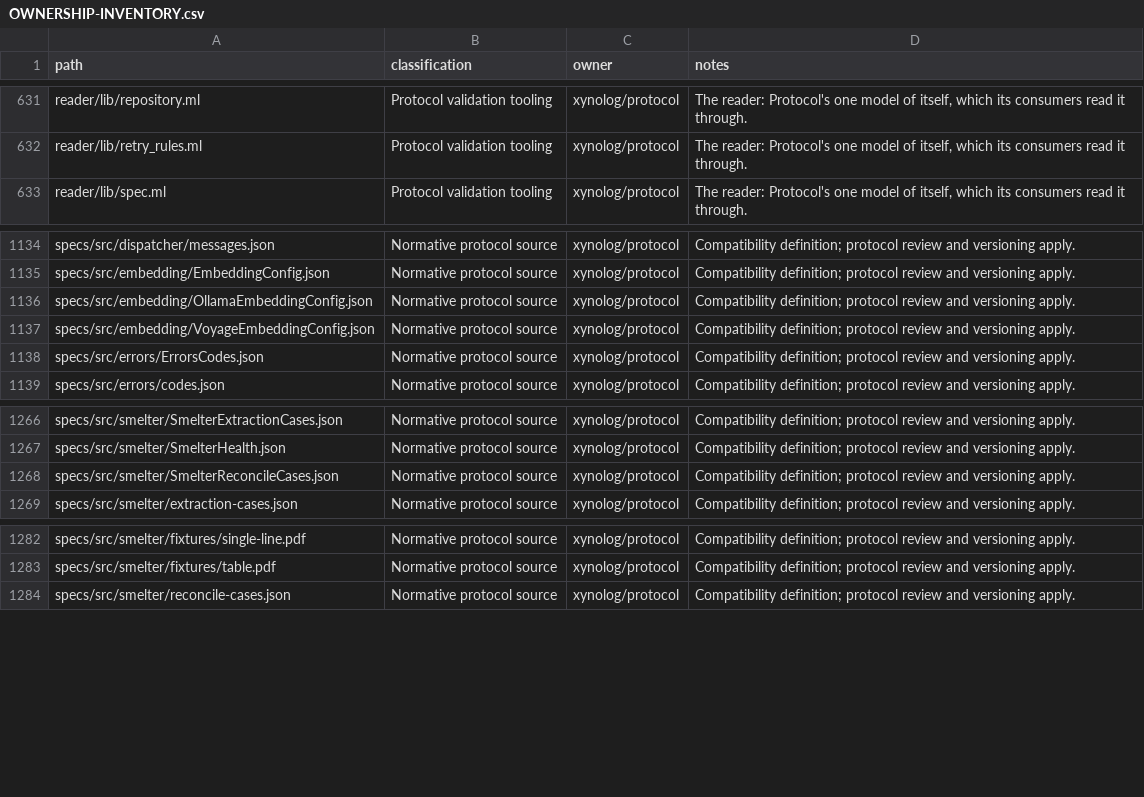
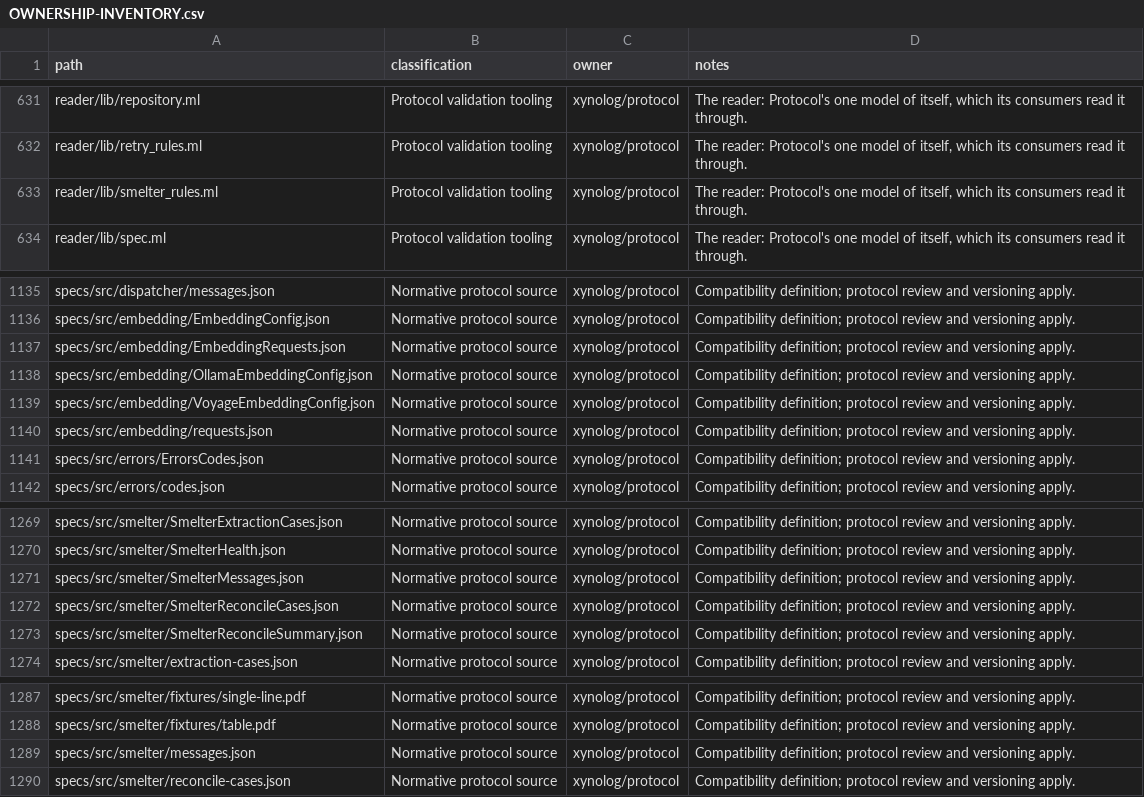
Before and after one commit to Xynoplex/protocol, a CSV file: OWNERSHIP-INVENTORY.csv, drawn as a sheet; only a part is shown, gaps mark what is left out; the diff names each change by its address in the sheet, - before the commit and + after, or states it on an @@ line.

Commit message:
A Smelter's reconcile summary, its texts and its provider's numbers are stated
- SmelterReconcileSummary is a schema of its own, which SmelterHealth's
  reconcile.summary references.
- smelter/messages.json states, in images' words, the rebuild refusal
  (rebuild-incomplete) and the three lines a reader of a Smelter's output
  relies on: not-indexed, content-unread and event-failed.
- embedding/requests.json states how a provider is asked: texts per
  request and requests at once of each kind, a request's time, the busy
  statuses and waits, and how often a start asks again.
- The reader holds each refusal to an operation the registry says the
  Smelter answers, and the providers to EmbeddingConfig's kinds, each with
  a census case. SMELTER.md cites the tables.

Signed-off-by: Adam Pingel <oss@pingel.org>

```diff
--- a/OWNERSHIP-INVENTORY.csv
+++ b/OWNERSHIP-INVENTORY.csv
+row 633: reader/lib/smelter_rules.ml | Protocol validation tooling | xynolog/protocol | The reader: Protocol's one model of itself, which its consumers read it through.
+row 1137: specs/src/embedding/EmbeddingRequests.json | Normative protocol source | xynolog/protocol | Compatibility definition; protocol review and versioning apply.
+row 1140: specs/src/embedding/requests.json | Normative protocol source | xynolog/protocol | Compatibility definition; protocol review and versioning apply.
+row 1271: specs/src/smelter/SmelterMessages.json | Normative protocol source | xynolog/protocol | Compatibility definition; protocol review and versioning apply.
+row 1273: specs/src/smelter/SmelterReconcileSummary.json | Normative protocol source | xynolog/protocol | Compatibility definition; protocol review and versioning apply.
+row 1289: specs/src/smelter/messages.json | Normative protocol source | xynolog/protocol | Compatibility definition; protocol review and versioning apply.
```
Also changed, not shown: 10 other files.
